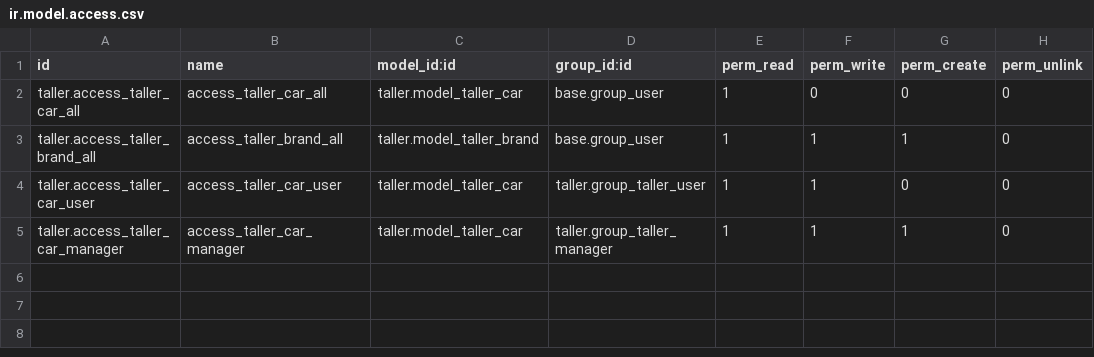
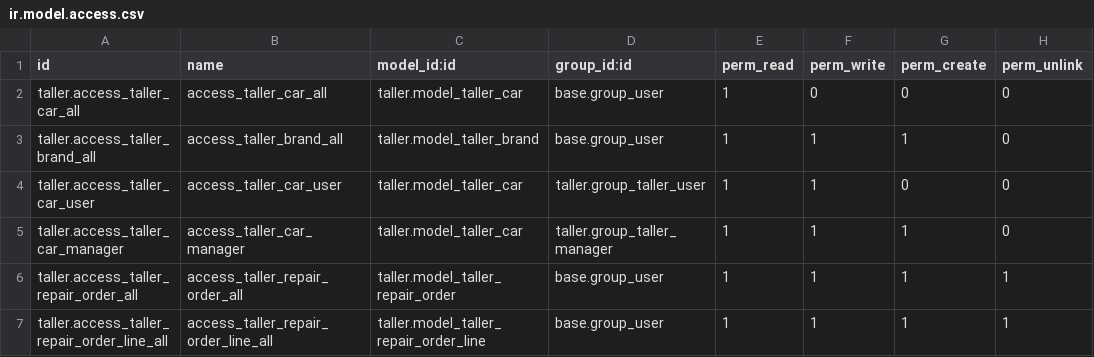
Before and after one commit to prosertsrl/odoodev, a CSV file: apps/taller/security/ir.model.access.csv, drawn as a sheet; the diff names each change by its address in the sheet, - before the commit and + after, or states it on an @@ line.

Commit message:
Agregando order Line

```diff
--- a/apps/taller/security/ir.model.access.csv
+++ b/apps/taller/security/ir.model.access.csv
+row 6: taller.access_taller_repair_order_all | access_taller_repair_order_all | taller.model_taller_repair_order | base.group_user | 1 | 1 | 1 | 1
+row 7: taller.access_taller_repair_order_line_all | access_taller_repair_order_line_all | taller.model_taller_repair_order_line | base.group_user | 1 | 1 | 1 | 1
```
Also changed, not shown: 3 other files.
